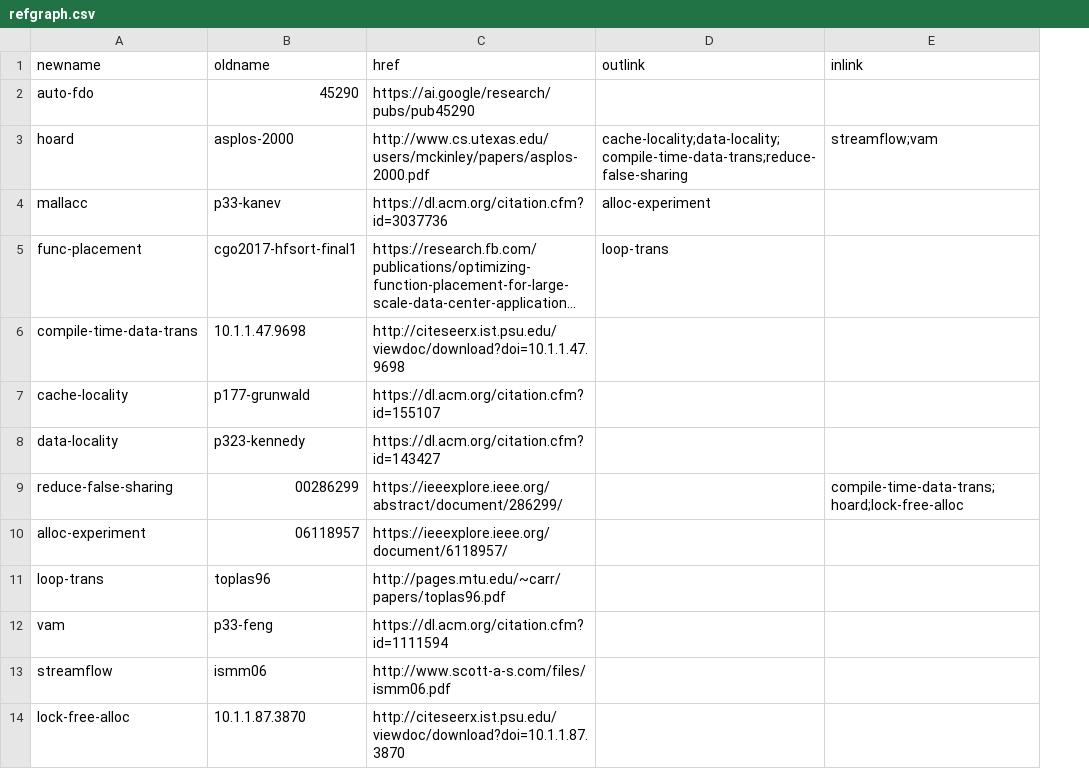
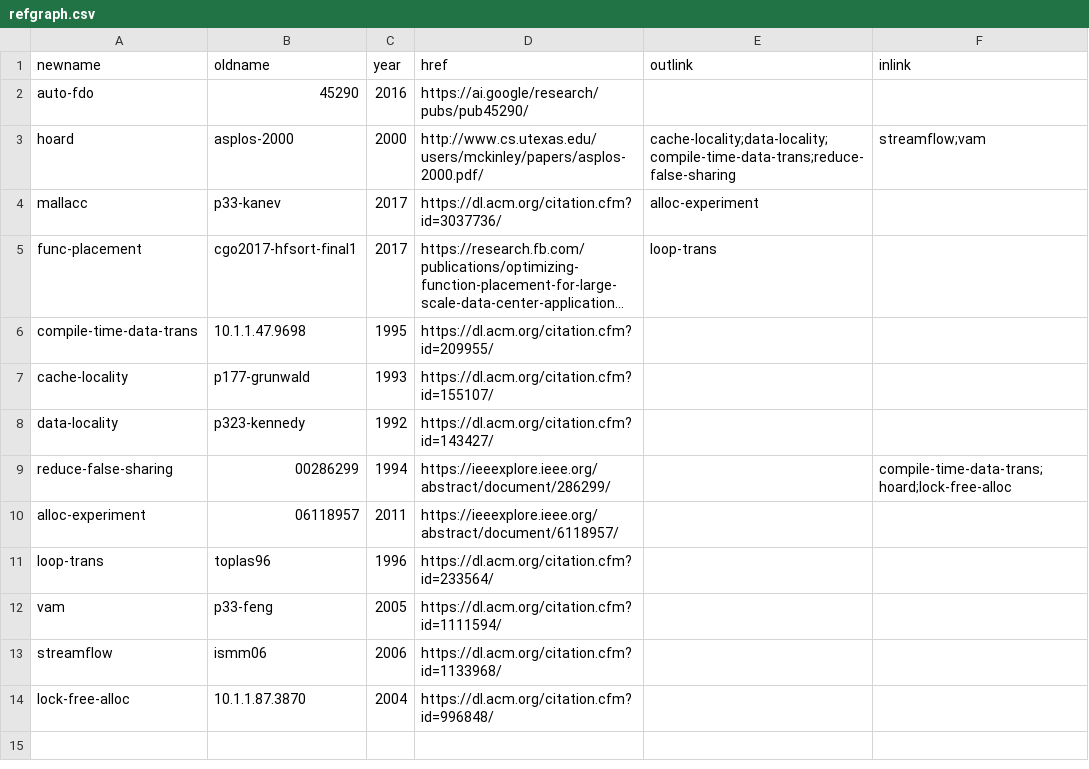
Before and after one commit to Evan-Zhao/autoopt-papers, a CSV file: refgraph.csv, drawn as a sheet; long unchanged cells end in …; addresses are those after the commit; the diff names each change by its address in the sheet, - before the commit and + after, or states it on an @@ line.

Commit message:
Added publication dat to metadata

```diff
--- a/refgraph.csv
+++ b/refgraph.csv
+column C (year), rows 2-14: 2016 | 2000 | 2017 | 2017 | 1995 | 1993 | 1992 | 1994 | 2011 | 1996 | 2005 | 2006 | 2004
-D2 (href): https://ai.google/research/pubs/pub45290
+D2 (href): https://ai.google/research/pubs/pub45290/
-D3 (href): http://www.cs.utexas.edu/users/mckinley/papers/asplos-2000.pdf
+D3 (href): http://www.cs.utexas.edu/users/mckinley/papers/asplos-2000.pdf/
-D4 (href): https://dl.acm.org/citation.cfm?id=3037736
+D4 (href): https://dl.acm.org/citation.cfm?id=3037736/
-D6 (href): http://citeseerx.ist.psu.edu/viewdoc/download?doi=10.1.1.47.9698
+D6 (href): https://dl.acm.org/citation.cfm?id=209955/
-D7 (href): https://dl.acm.org/citation.cfm?id=155107
+D7 (href): https://dl.acm.org/citation.cfm?id=155107/
-D8 (href): https://dl.acm.org/citation.cfm?id=143427
+D8 (href): https://dl.acm.org/citation.cfm?id=143427/
-D10 (href): https://ieeexplore.ieee.org/document/6118957/
+D10 (href): https://ieeexplore.ieee.org/abstract/document/6118957/
-D11 (href): http://pages.mtu.edu/~carr/papers/toplas96.pdf
+D11 (href): https://dl.acm.org/citation.cfm?id=233564/
-D12 (href): https://dl.acm.org/citation.cfm?id=1111594
+D12 (href): https://dl.acm.org/citation.cfm?id=1111594/
-D13 (href): http://www.scott-a-s.com/files/ismm06.pdf
+D13 (href): https://dl.acm.org/citation.cfm?id=1133968/
-D14 (href): http://citeseerx.ist.psu.edu/viewdoc/download?doi=10.1.1.87.3870
+D14 (href): https://dl.acm.org/citation.cfm?id=996848/
```
